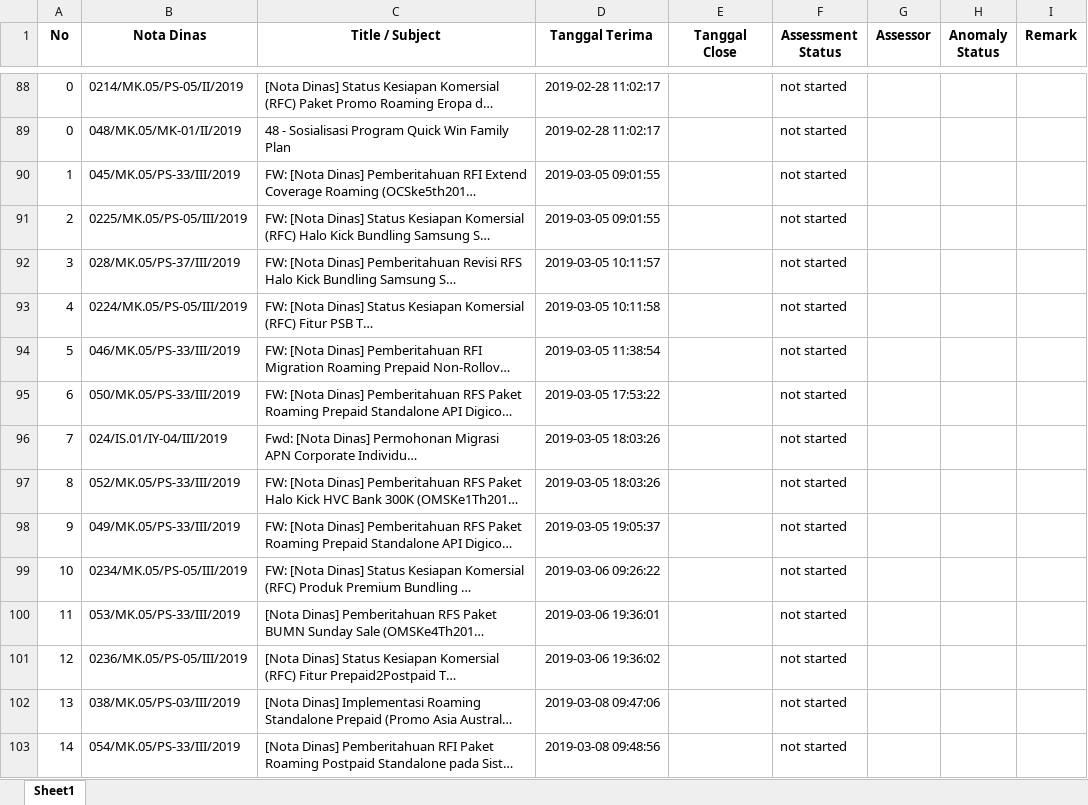
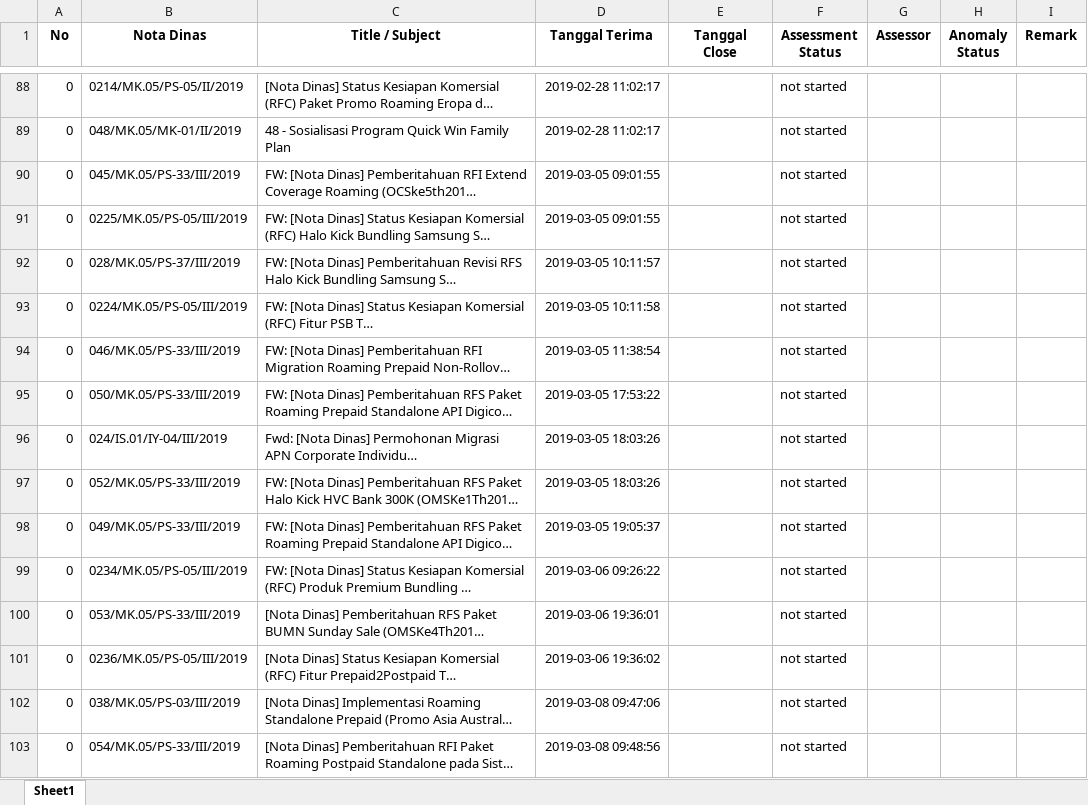
Before and after one commit to wsr13990/extract_email_nota_dinas, an Excel workbook: New Products Assmt.xlsx, sheet Sheet1, drawn as a sheet; only a part is shown, gaps mark what is left out; long unchanged cells end in …; values as stored, in another font and other column widths than the file's, no borders; the diff covers the shown part only; the diff names each change by its address in the sheet, - before the commit and + after, or states it on an @@ line.

```diff
--- a/New Products Assmt.xlsx (sheet Sheet1)
+++ b/New Products Assmt.xlsx (sheet Sheet1)
-A90 (No): 1
+A90 (No): 0
-A91 (No): 2
+A91 (No): 0
-A92 (No): 3
+A92 (No): 0
-A93 (No): 4
+A93 (No): 0
-A94 (No): 5
+A94 (No): 0
-A95 (No): 6
+A95 (No): 0
-A96 (No): 7
+A96 (No): 0
-A97 (No): 8
+A97 (No): 0
-A98 (No): 9
+A98 (No): 0
-A99 (No): 10
+A99 (No): 0
-A100 (No): 11
+A100 (No): 0
-A101 (No): 12
+A101 (No): 0
-A102 (No): 13
+A102 (No): 0
-A103 (No): 14
+A103 (No): 0
```
Also changed, not shown: 23 added rows and 23 edited cells elsewhere in this sheet, 4 other files.
